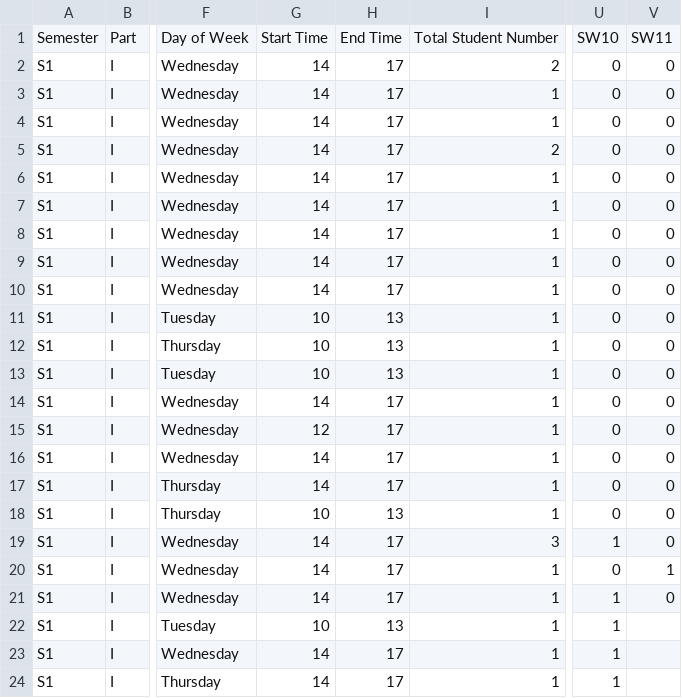
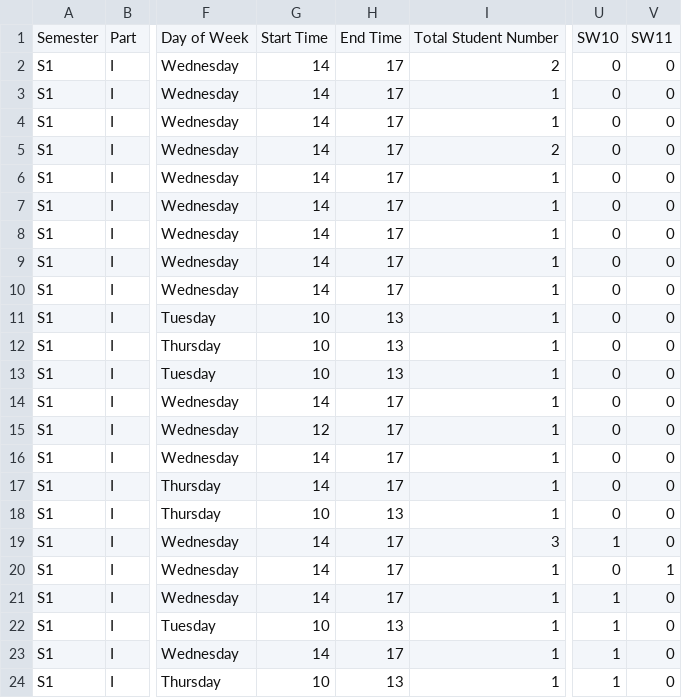
Before and after one commit to Jiawei-Lu/AICEtimetable, a CSV file: reschedule.csv, drawn as a sheet; only a part is shown, gaps mark what is left out; the diff names each change by its address in the sheet, - before the commit and + after, or states it on an @@ line.

Commit message:
Update reschedule.csv

```diff
--- a/reschedule.csv
+++ b/reschedule.csv
-V22:V24: (empty)
+V22:V24: 0
-G24: 14
+G24: 10
-H24: 17
+H24: 13
```
